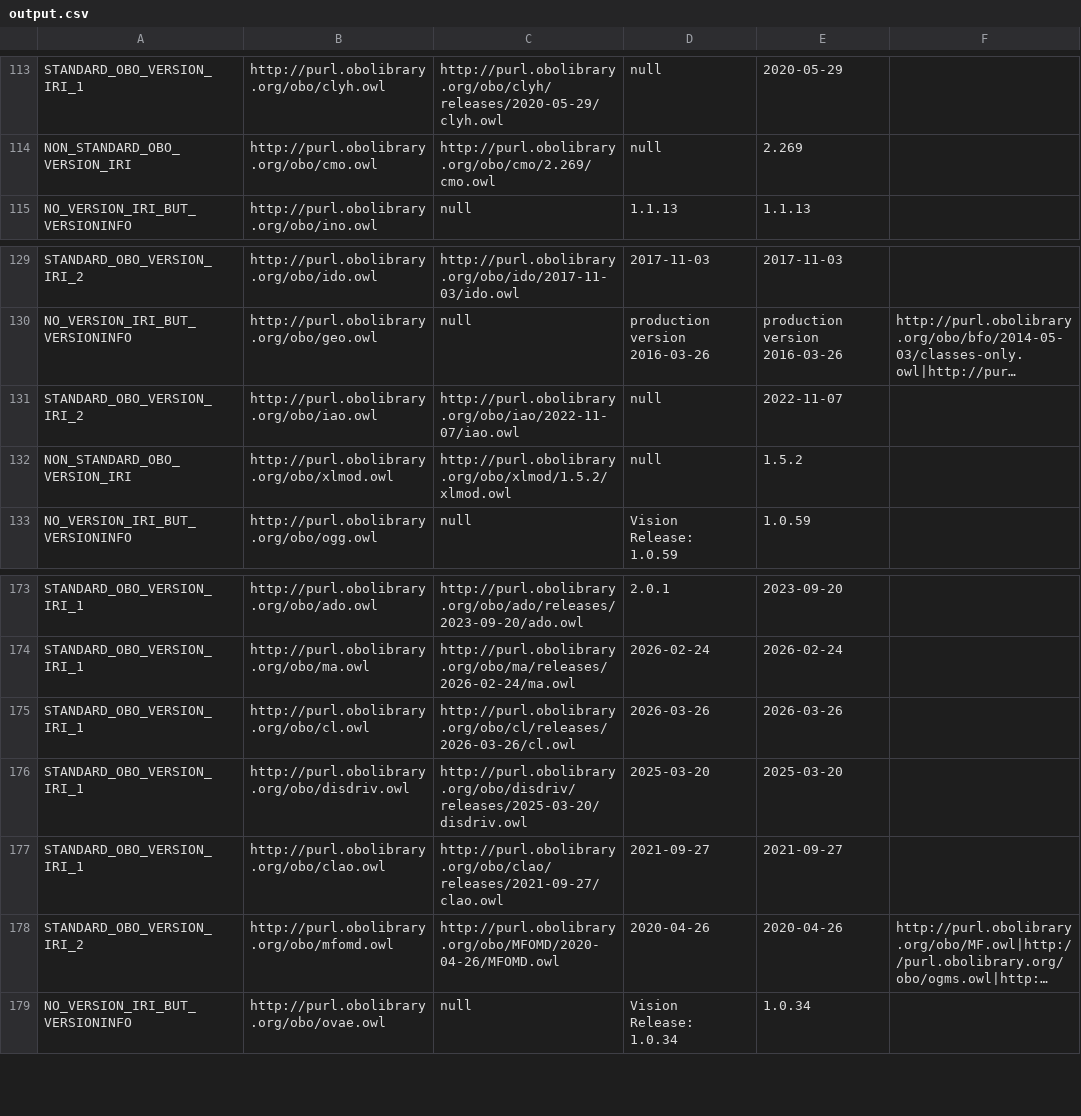
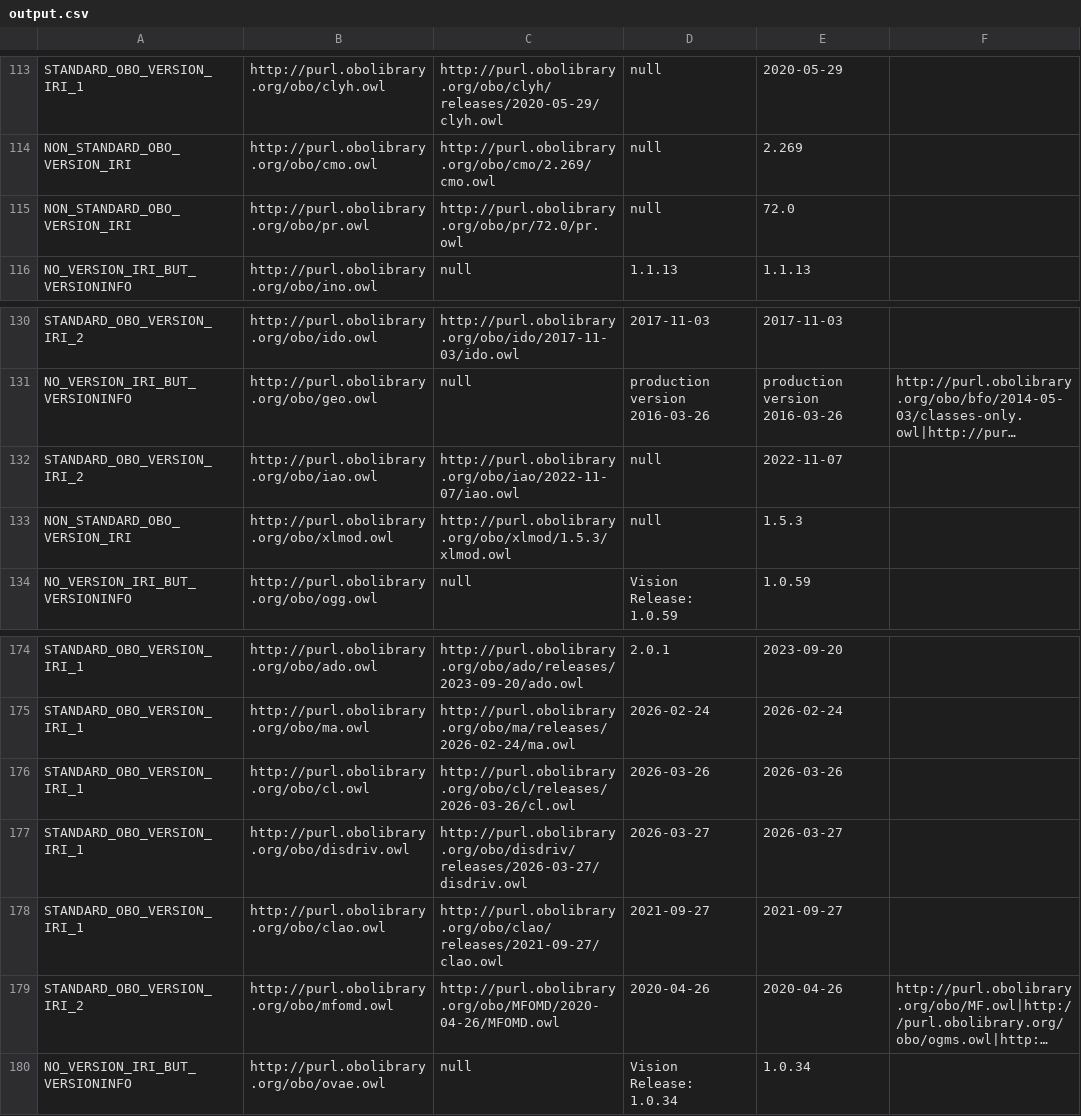
Before and after one commit to psiotwo/ontology-version-extractor, a CSV file: output.csv, drawn as a sheet; only a part is shown, gaps mark what is left out; long unchanged cells end in …; addresses are those after the commit; the diff names each change by its address in the sheet, - before the commit and + after, or states it on an @@ line.

Commit message:
Deploying to gh-pages from @ psiotwo/ontology-version-extractor@96e02d3ea5e347758c50ddc6fabb4a8fdb461bf2 🚀

```diff
--- a/output.csv
+++ b/output.csv
+row 115: NON_STANDARD_OBO_VERSION_IRI | http://purl.obolibrary.org/obo/pr.owl | http://purl.obolibrary.org/obo/pr/72.0/pr.owl | null | 72.0
-C133: http://purl.obolibrary.org/obo/xlmod/1.5.2/xlmod.owl
+C133: http://purl.obolibrary.org/obo/xlmod/1.5.3/xlmod.owl
-E133: 1.5.2
+E133: 1.5.3
-C177: http://purl.obolibrary.org/obo/disdriv/releases/2025-03-20/disdriv.owl
+C177: http://purl.obolibrary.org/obo/disdriv/releases/2026-03-27/disdriv.owl
-D177: 2025-03-20
+D177: 2026-03-27
-E177: 2025-03-20
+E177: 2026-03-27
```
Also changed, not shown: 2 other files.
